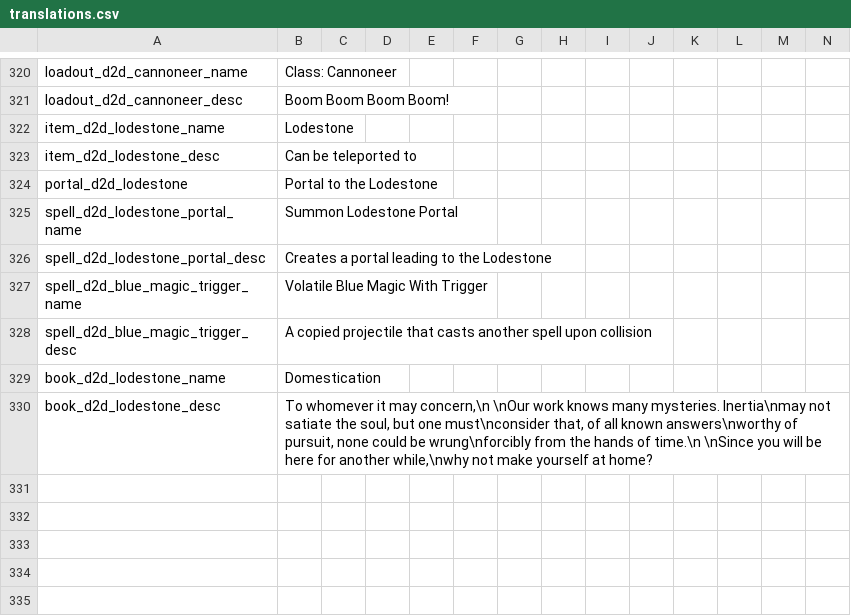
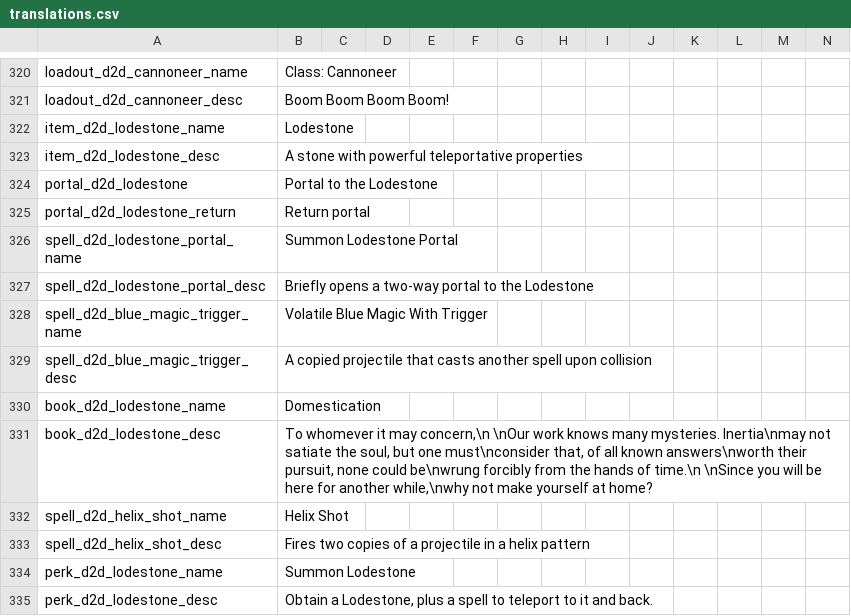
Before and after one commit to meyergames/noita-mod-d2d-content-pack, a CSV file: translations.csv, drawn as a sheet; only a part is shown, gaps mark what is left out; addresses are those after the commit; rows hold the shown columns only; the diff names each change by its address in the sheet, - before the commit and + after, or states it on an @@ line.

Commit message:
polish Lodestone

```diff
--- a/translations.csv
+++ b/translations.csv
-B323: Can be teleported to
+B323: A stone with powerful teleportative properties
+row 325: portal_d2d_lodestone_return | Return portal
-B327: Creates a portal leading to the Lodestone
+B327: Briefly opens a two-way portal to the Lodestone
-B331: …all known answers\nworthy of pursuit, none could be wrung\nforcibly from the…
+B331: …all known answers\nworth their pursuit, none could be\nwrung forcibly from the…
+row 332: spell_d2d_helix_shot_name | Helix Shot
+row 333: spell_d2d_helix_shot_desc | Fires two copies of a projectile in a helix pattern
+row 334: perk_d2d_lodestone_name | Summon Lodestone
+row 335: perk_d2d_lodestone_desc | Obtain a Lodestone, plus a spell to teleport to it and back.
```
Also changed, not shown: 7 other files.
